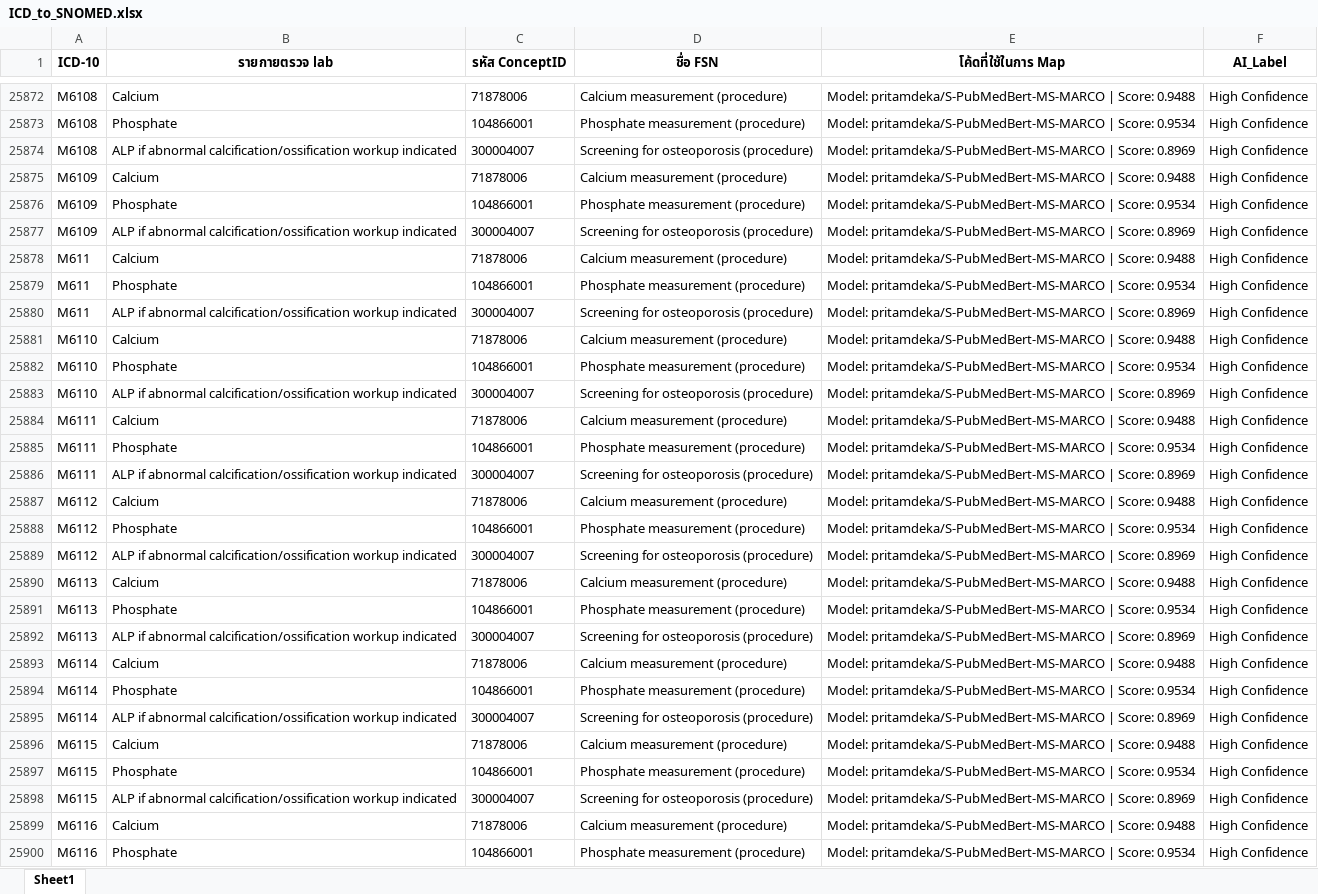
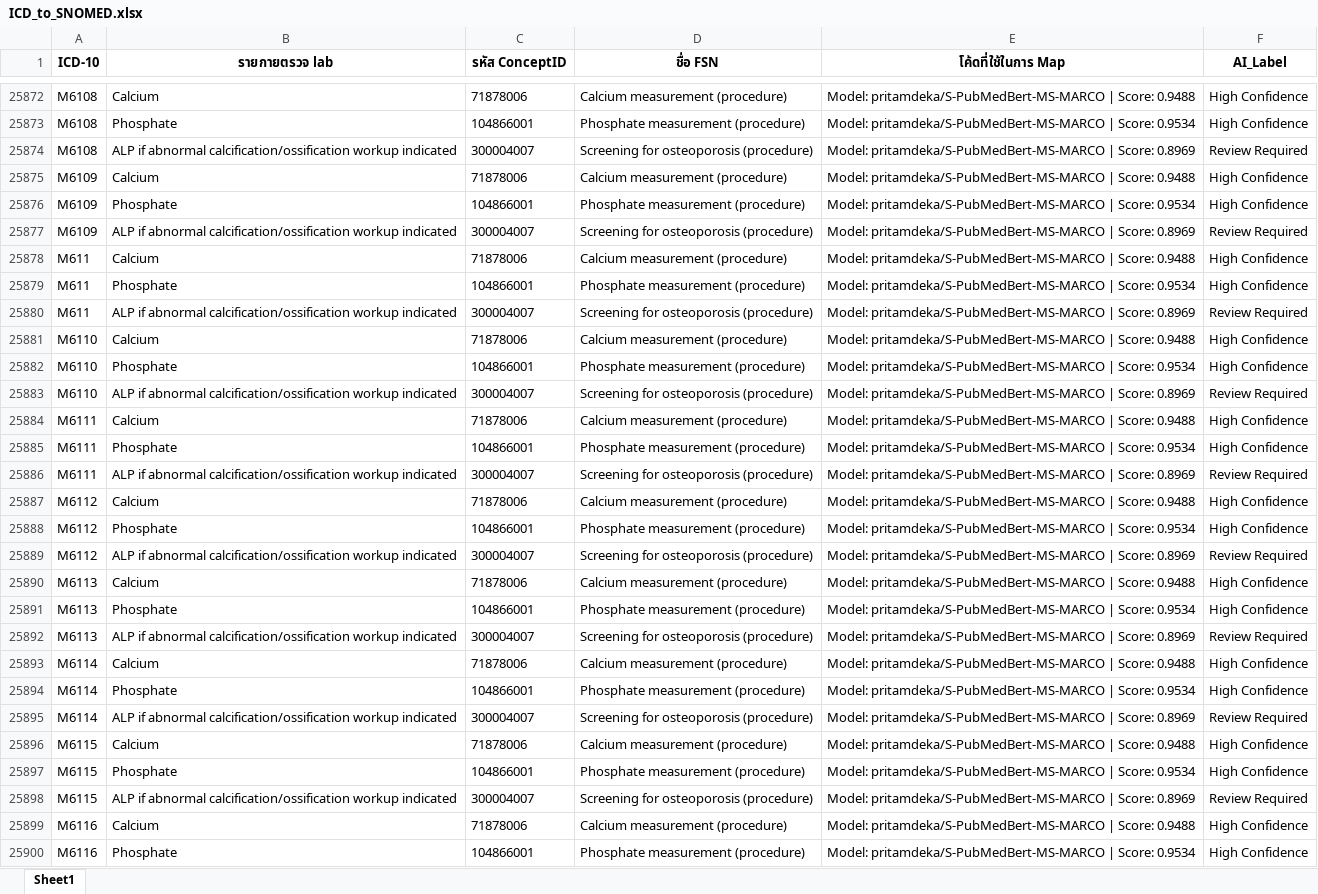
Before and after one commit to chanidapa14092547/AI-Driven-Clinical-Lab-Semantic-Mapping, an Excel workbook: output/ICD_to_SNOMED.xlsx, sheet Sheet1, drawn as a sheet; only a part is shown, gaps mark what is left out; values as stored, in another font and other column widths than the file's, no borders; the diff covers the shown part only; the diff names each change by its address in the sheet, - before the commit and + after, or states it on an @@ line.

```diff
--- a/output/ICD_to_SNOMED.xlsx (sheet Sheet1)
+++ b/output/ICD_to_SNOMED.xlsx (sheet Sheet1)
-F25874 (AI_Label): High Confidence
+F25874 (AI_Label): Review Required
-F25877 (AI_Label): High Confidence
+F25877 (AI_Label): Review Required
-F25880 (AI_Label): High Confidence
+F25880 (AI_Label): Review Required
-F25883 (AI_Label): High Confidence
+F25883 (AI_Label): Review Required
-F25886 (AI_Label): High Confidence
+F25886 (AI_Label): Review Required
-F25889 (AI_Label): High Confidence
+F25889 (AI_Label): Review Required
-F25892 (AI_Label): High Confidence
+F25892 (AI_Label): Review Required
-F25895 (AI_Label): High Confidence
+F25895 (AI_Label): Review Required
-F25898 (AI_Label): High Confidence
+F25898 (AI_Label): Review Required
```
Also changed, not shown: 448 edited cells elsewhere in this sheet, 3 other files.
